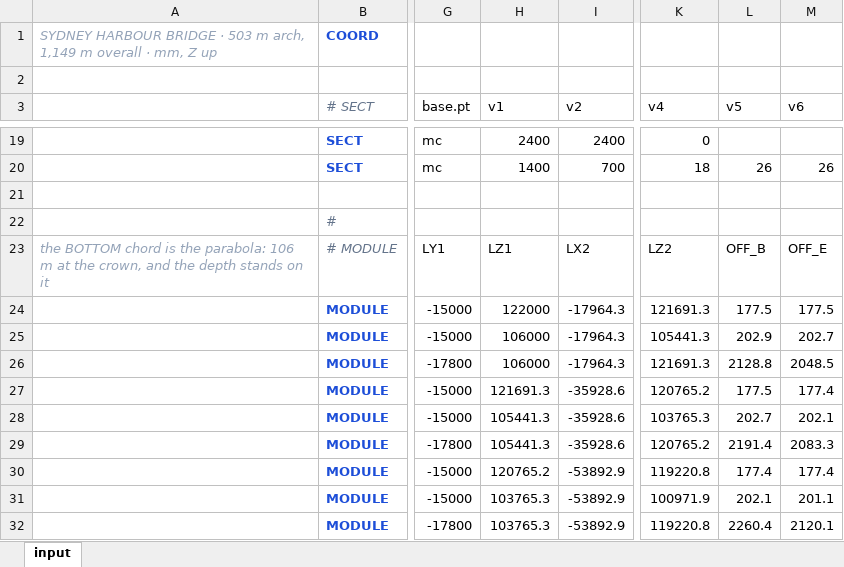
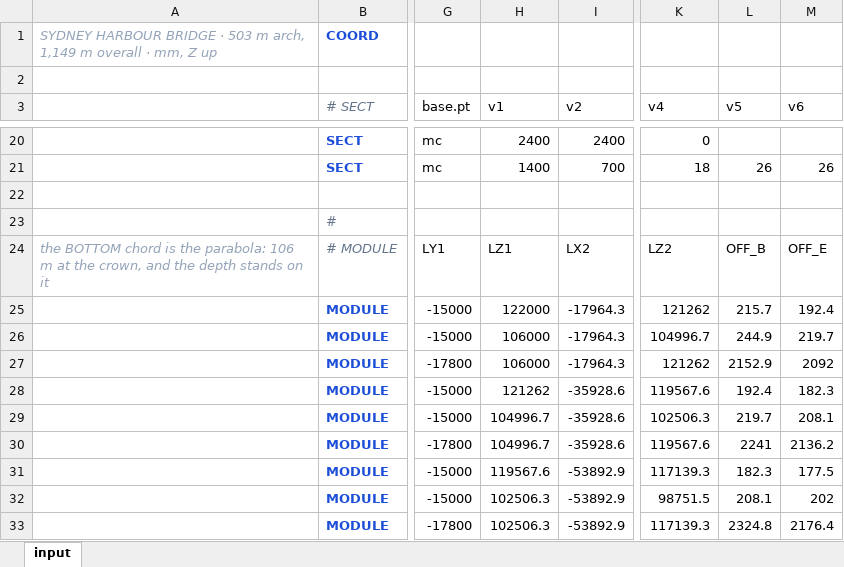
Before and after one commit to macroBIM/macroBIM, an Excel workbook: plate3d/PLATE3D_HARBOUR.xlsx, sheet input, drawn as a sheet; only a part is shown, gaps mark what is left out; values as stored, in another font and other column widths than the file's, no borders; addresses are those after the commit; the diff covers the shown part only; the diff names each change by its address in the sheet, - before the commit and + after, or states it on an @@ line.

```diff
--- a/plate3d/PLATE3D_HARBOUR.xlsx (sheet input)
+++ b/plate3d/PLATE3D_HARBOUR.xlsx (sheet input)
-K25 (v4): 121691.3
+K25 (v4): 121262
-L25 (v5): 177.5
+L25 (v5): 215.7
-M25 (v6): 177.5
+M25 (v6): 192.4
-K26 (v4): 105441.3
+K26 (v4): 104996.7
-L26 (v5): 202.9
+L26 (v5): 244.9
-M26 (v6): 202.7
+M26 (v6): 219.7
-K27 (v4): 121691.3
+K27 (v4): 121262
-L27 (v5): 2128.8
+L27 (v5): 2152.9
-M27 (v6): 2048.5
+M27 (v6): 2092
-H28 (v1): 121691.3
+H28 (v1): 121262
-K28 (v4): 120765.2
+K28 (v4): 119567.6
-L28 (v5): 177.5
+L28 (v5): 192.4
-M28 (v6): 177.4
+M28 (v6): 182.3
-H29:H30 (v1): 105441.3
+H29:H30 (v1): 104996.7
-K29 (v4): 103765.3
+K29 (v4): 102506.3
-L29 (v5): 202.7
+L29 (v5): 219.7
-M29 (v6): 202.1
+M29 (v6): 208.1
-K30 (v4): 120765.2
+K30 (v4): 119567.6
-L30 (v5): 2191.4
+L30 (v5): 2241
-M30 (v6): 2083.3
+M30 (v6): 2136.2
-H31 (v1): 120765.2
+H31 (v1): 119567.6
-K31 (v4): 119220.8
+K31 (v4): 117139.3
-L31 (v5): 177.4
+L31 (v5): 182.3
-M31 (v6): 177.4
+M31 (v6): 177.5
-H32:H33 (v1): 103765.3
+H32:H33 (v1): 102506.3
-K32 (v4): 100971.9
+K32 (v4): 98751.5
-L32 (v5): 202.1
+L32 (v5): 208.1
-M32 (v6): 201.1
+M32 (v6): 202
-K33 (v4): 119220.8
+K33 (v4): 117139.3
-L33 (v5): 2260.4
+L33 (v5): 2324.8
-M33 (v6): 2120.1
+M33 (v6): 2176.4
```
Also changed, not shown: 8 added rows, 3 removed rows and 319 edited cells elsewhere in this sheet, 5 other files.
